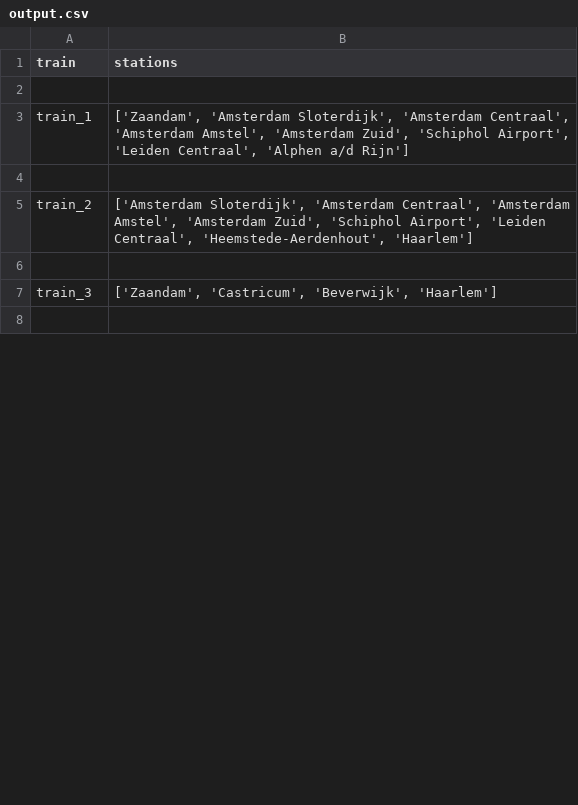
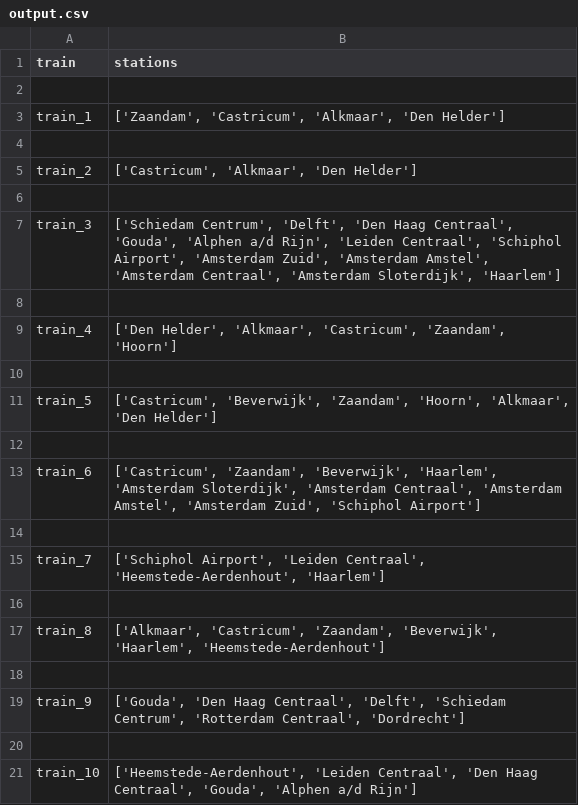
Before and after one commit to ilonawillemse/railNL, a CSV file: output.csv, drawn as a sheet; only a part is shown; the diff covers the shown part only.

```diff
--- a/output.csv
+++ b/output.csv
@@ -2,7 +2,20 @@ train,stations
 
-train_1,"['Zaandam', 'Amsterdam Sloterdijk', 'Amsterdam Centraal', 'Amsterdam Amstel', 'Amsterdam Zuid', 'Schiphol Airport', 'Leiden Centraal', 'Alphen a/d Rijn']"
+train_1,"['Zaandam', 'Castricum', 'Alkmaar', 'Den Helder']"
 
-train_2,"['Amsterdam Sloterdijk', 'Amsterdam Centraal', 'Amsterdam Amstel', 'Amsterdam Zuid', 'Schiphol Airport', 'Leiden Centraal', 'Heemstede-Aerdenhout', 'Haarlem']"
+train_2,"['Castricum', 'Alkmaar', 'Den Helder']"
 
-train_3,"['Zaandam', 'Castricum', 'Beverwijk', 'Haarlem']"
+train_3,"['Schiedam Centrum', 'Delft', 'Den Haag Centraal', 'Gouda', 'Alphen a/d Rijn', 'Leiden Centraal', 'Schiphol Airport', 'Amsterdam Zuid', 'Amsterdam Amstel', 'Amsterdam Centraal', 'Amsterdam Sloterdijk', 'Haarlem']"
 
+train_4,"['Den Helder', 'Alkmaar', 'Castricum', 'Zaandam', 'Hoorn']"
+
+train_5,"['Castricum', 'Beverwijk', 'Zaandam', 'Hoorn', 'Alkmaar', 'Den Helder']"
+
+train_6,"['Castricum', 'Zaandam', 'Beverwijk', 'Haarlem', 'Amsterdam Sloterdijk', 'Amsterdam Centraal', 'Amsterdam Amstel', 'Amsterdam Zuid', 'Schiphol Airport']"
+
+train_7,"['Schiphol Airport', 'Leiden Centraal', 'Heemstede-Aerdenhout', 'Haarlem']"
+
+train_8,"['Alkmaar', 'Castricum', 'Zaandam', 'Beverwijk', 'Haarlem', 'Heemstede-Aerdenhout']"
+
+train_9,"['Gouda', 'Den Haag Centraal', 'Delft', 'Schiedam Centrum', 'Rotterdam Centraal', 'Dordrecht']"
+
+train_10,"['Heemstede-Aerdenhout', 'Leiden Centraal', 'Den Haag Centraal', 'Gouda', 'Alphen a/d Rijn']"
```
Also changed, not shown: 11 added rows and 1 edited cell elsewhere in this file, 1 other file.
